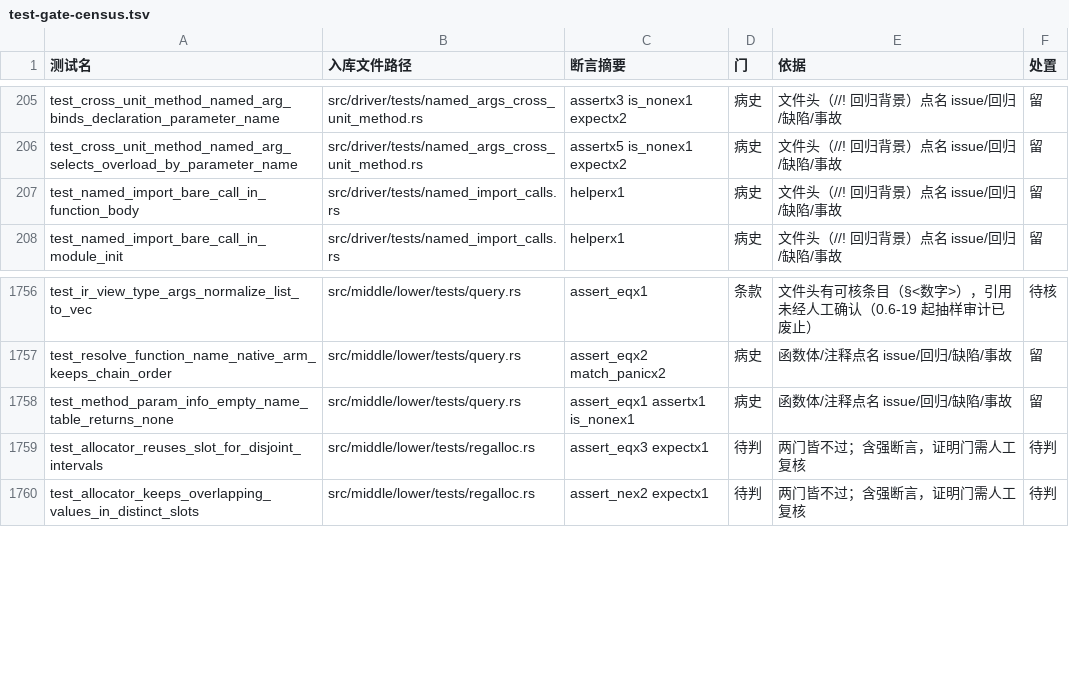
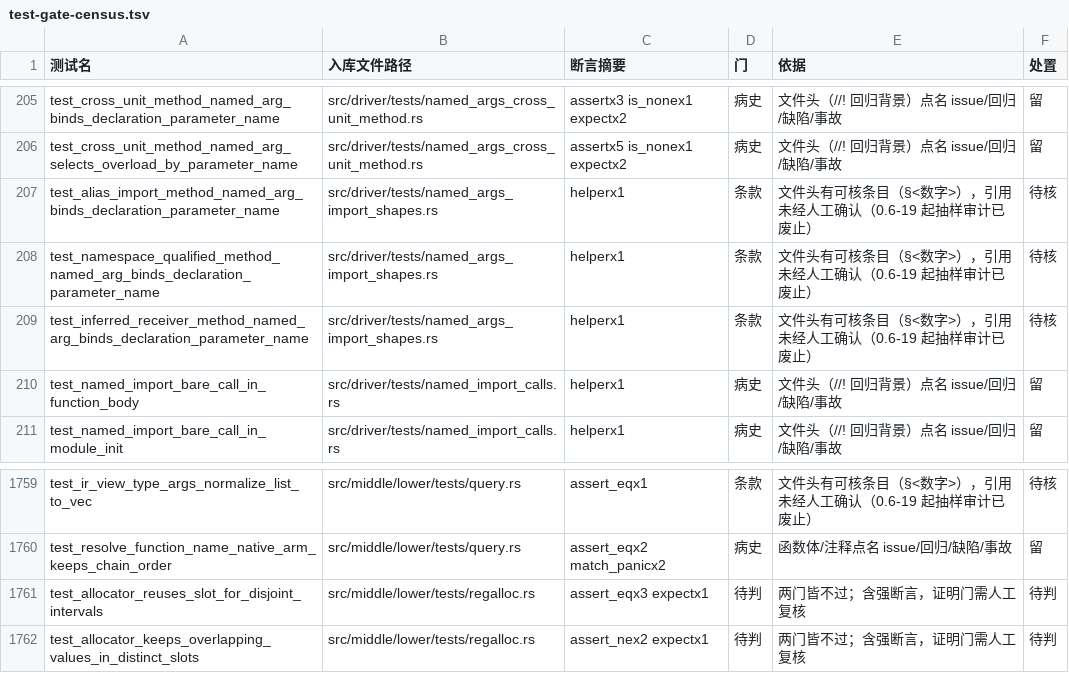
Before and after one commit to ChenXu233/YaoXiang, a TSV file: docs/src/dev/test-gate-census.tsv, drawn as a sheet; only a part is shown, gaps mark what is left out; removed rows and columns are numbered as before the commit, all else as after; the diff names each change by its address in the sheet, - before the commit and + after, or states it on an @@ line.

Commit message:
:recycle: refactor(sema): 4.9.10-S2b 决议载荷携带形参名（A 类三形态转绿）
- `overload_resolutions` 的值改为 `MethodResolution { target, param_names }`：键（PlanId）
  与 D20 台账（unconsumed / W1090）语义不变；param_names 由 DefPath 直查胜出候选，
  零字符串反解。
- 删除 `method_param_info` 与 `lookup_param_info` 的方法面分支；方法臂的被调名与形参名
  都取载荷，绑定臂只换被调名、形参名仍取被绑函数导出面（语义未变）。
- 三条驱动级判据（`driver/tests/named_args_import_shapes.rs`）：别名导入 / 命名空间写法 /
  推断接收者 + 命名实参，经真实多文件通路断言「编译通过 + 派发名带定义单元键 + 实参数=2 +
  值 6.0」。红证据 = S1 矩阵 03/06（run=1 E6007 静默丢参）与 18（check=1 E1014 available 空）。
- 退役 `test_method_param_info_empty_name_table_returns_none`：被测机制 `method_param_info`
  退场；三扇门登记写在文件尾部（该形态在公开语法下不可达，性质由载荷空 ⇒ 消费端响亮
  错误与新三形态判据共同守住）。
- 收口（同笔并入）：生效表登记的 4.9.9 / 4.9.10 两行就地更正（D59 错误类型 A 类顺路修 + 残余面重划 + L3 类型身份残余登记）；`sema::environment` 的 `#序` 解析表述更正为「唯一为身份解析」并点明诊断叶子段的例外（`lower::query::call_name_leaf`）。不含逻辑改动。

D0（职责归属，逐表点名权威实现）：
- 形参名载荷 `OverloadResolutions` / `MethodResolution` → `frontend::core::sema::types`
- 方法重载候选组 `TypeEnvironment::method_overloads` → `frontend::core::sema::environment`
- 注册表方法表 `ModuleInfo::method_bindings` / `ModuleInfo::method_overloads` → `frontend::module::registry`
- 导入面 `ImportFace`（类型名 → 模块键）→ `frontend::core::sema::import_face`
- 方法身份路径 `DefPath` → `frontend::module::symbol`

等价类别：C3。错误类型（D59）：A 类顺路修（旧行为 E6007/E1014 非成功；无原先成功程序变失败）。

证据：fmt 0 / clippy 0 / run fast 2601 条 0 失败（2599 + 3 新判据 − 1 退役）/ census --check 0
（TSV +3/−1，逐行 review）/ 语料差分逐字节相同（未加夹具、基线未再生）/ IR 快照未变。

```diff
--- a/docs/src/dev/test-gate-census.tsv
+++ b/docs/src/dev/test-gate-census.tsv
+row 207: test_alias_import_method_named_arg_binds_declaration_parameter_name | src/driver/tests/named_args_import_shapes.rs | helperx1 | 条款 | 文件头有可核条目（§<数字>），引用未经人工确认（0.6-19 起抽样审计已废止） | 待核
+row 208: test_namespace_qualified_method_named_arg_binds_declaration_parameter_name | src/driver/tests/named_args_import_shapes.rs | helperx1 | 条款 | 文件头有可核条目（§<数字>），引用未经人工确认（0.6-19 起抽样审计已废止） | 待核
+row 209: test_inferred_receiver_method_named_arg_binds_declaration_parameter_name | src/driver/tests/named_args_import_shapes.rs | helperx1 | 条款 | 文件头有可核条目（§<数字>），引用未经人工确认（0.6-19 起抽样审计已废止） | 待核
-row 1758: test_method_param_info_empty_name_table_returns_none | src/middle/lower/tests/query.rs | assert_eqx1 assertx1 is_nonex1 | 病史 | 函数体/注释点名 issue/回归/缺陷/事故 | 留
```
Also changed, not shown: 22 other files.
